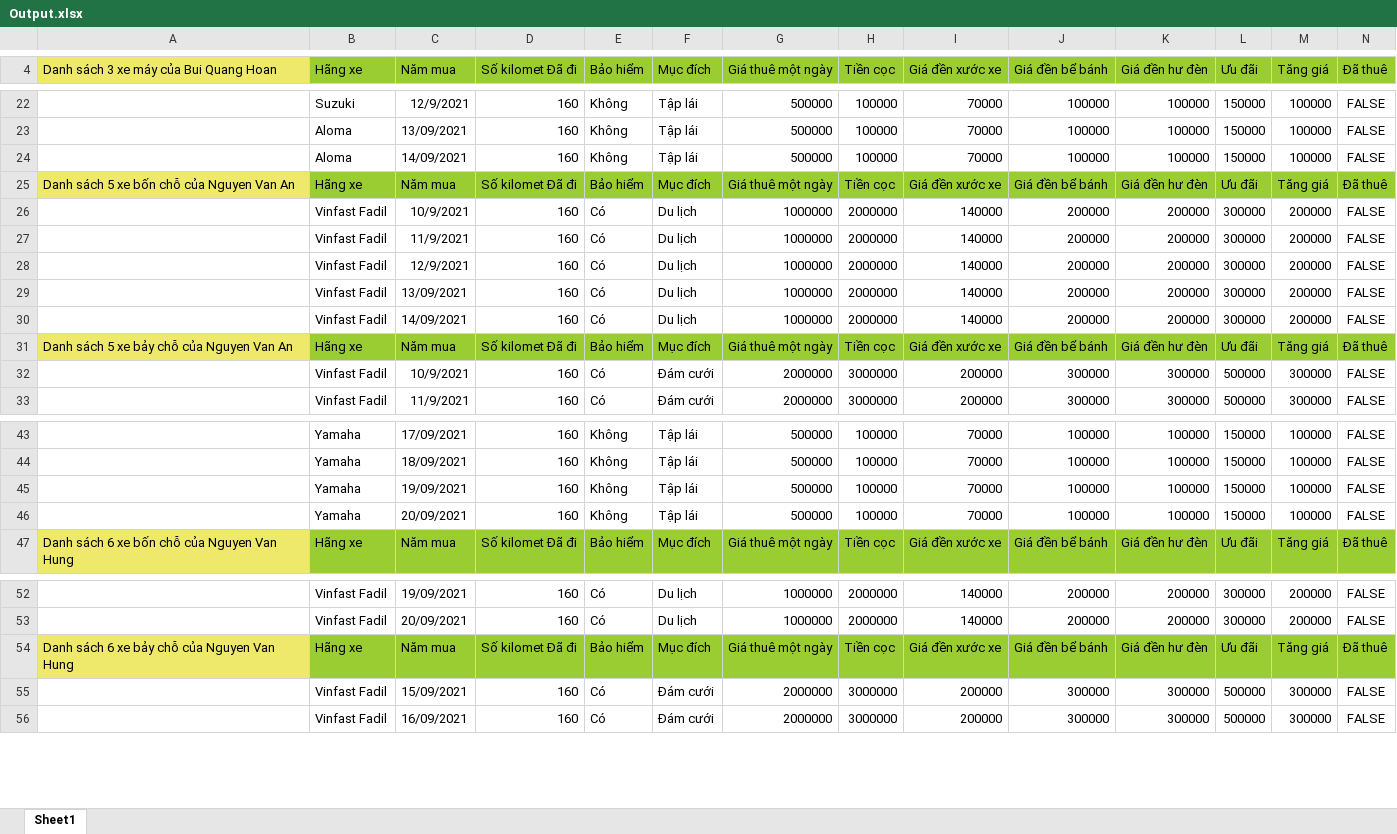
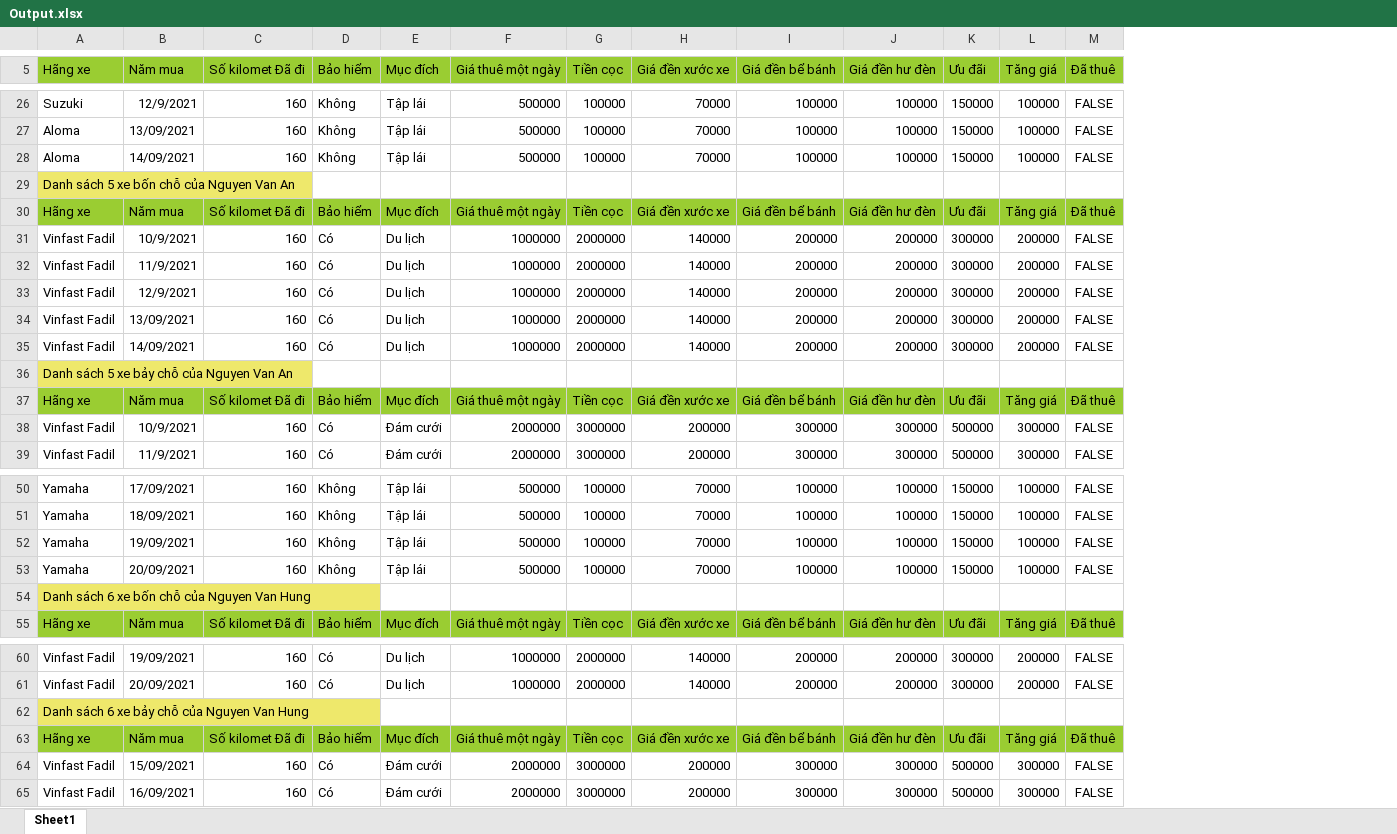
Before and after one commit to hoan47/TeamExcrice, an Excel workbook: DoAnCuoiKy/DoAnCuoiKy/bin/Debug/Output.xlsx, sheet Sheet1, drawn as a sheet; only a part is shown, gaps mark what is left out; values as stored, in another font and other column widths than the file's, no borders; removed rows and columns are numbered as before the commit, all else as after; the diff covers the shown part only; the diff names each change by its address in the sheet, - before the commit and + after, or states it on an @@ line.

```diff
--- a/DoAnCuoiKy/DoAnCuoiKy/bin/Debug/Output.xlsx (sheet Sheet1)
+++ b/DoAnCuoiKy/DoAnCuoiKy/bin/Debug/Output.xlsx (sheet Sheet1)
-column A, row 4: Danh sách 3 xe máy của Bui Quang Hoan; rows 25-31: Danh sách 5 xe bốn chỗ của Nguyen Van An |  |  |  |  |  | Danh sách 5 xe bảy chỗ của Nguyen Van An; row 47: Danh sách 6 xe bốn chỗ của Nguyen Van Hung; row 54: Danh sách 6 xe bảy chỗ của Nguyen Van Hung
+row 29: Danh sách 5 xe bốn chỗ của Nguyen Van An
+row 36: Danh sách 5 xe bảy chỗ của Nguyen Van An
+row 54: Danh sách 6 xe bốn chỗ của Nguyen Van Hung
+row 62: Danh sách 6 xe bảy chỗ của Nguyen Van Hung
```
Also changed, not shown: 11 added rows, 6 removed rows, 2 edited cells and cell formats elsewhere in this sheet, DoAnCuoiKy/DoAnCuoiKy/bin/Debug/Input.xlsx, 6 other files.
